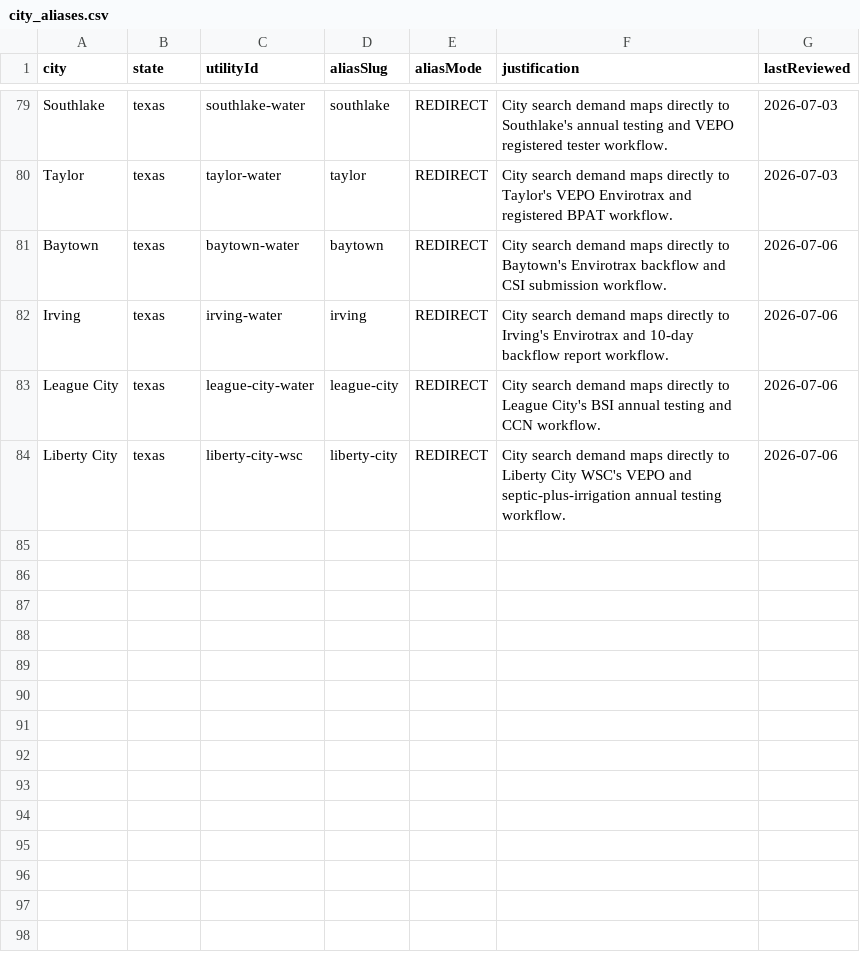
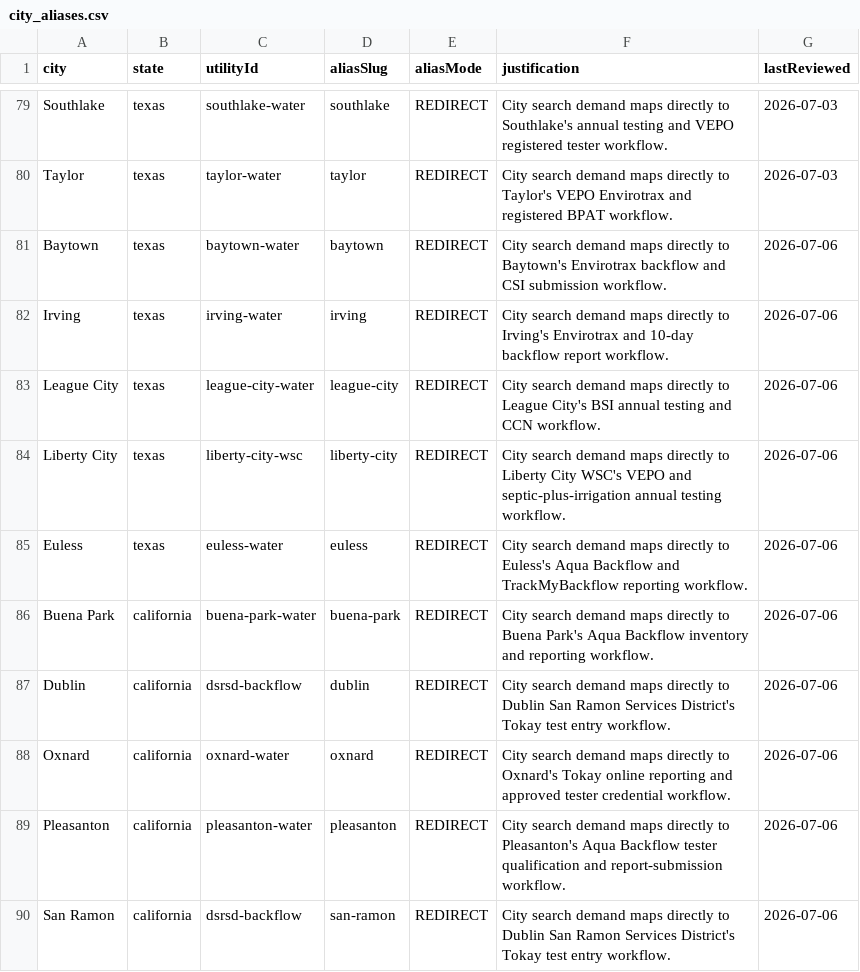
Before and after one commit to ichbinhyeok/backflowverdict, a CSV file: data/city_aliases.csv, drawn as a sheet; only a part is shown, gaps mark what is left out.

```diff
--- a/data/city_aliases.csv
+++ b/data/city_aliases.csv
@@ -84 +84,7 @@ League City,texas,league-city-water,league-city,REDIRECT,City search demand maps
 Liberty City,texas,liberty-city-wsc,liberty-city,REDIRECT,City search demand maps directly to Liberty City WSC's VEPO and septic-plus-irrigation annual testing workflow.,2026-07-06
+Euless,texas,euless-water,euless,REDIRECT,City search demand maps directly to Euless's Aqua Backflow and TrackMyBackflow reporting workflow.,2026-07-06
+Buena Park,california,buena-park-water,buena-park,REDIRECT,City search demand maps directly to Buena Park's Aqua Backflow inventory and reporting workflow.,2026-07-06
+Dublin,california,dsrsd-backflow,dublin,REDIRECT,City search demand maps directly to Dublin San Ramon Services District's Tokay test entry workflow.,2026-07-06
+Oxnard,california,oxnard-water,oxnard,REDIRECT,City search demand maps directly to Oxnard's Tokay online reporting and approved tester credential workflow.,2026-07-06
+Pleasanton,california,pleasanton-water,pleasanton,REDIRECT,City search demand maps directly to Pleasanton's Aqua Backflow tester qualification and report-submission workflow.,2026-07-06
+San Ramon,california,dsrsd-backflow,san-ramon,REDIRECT,City search demand maps directly to Dublin San Ramon Services District's Tokay test entry workflow.,2026-07-06
```
Also changed, not shown: 31 other files.
